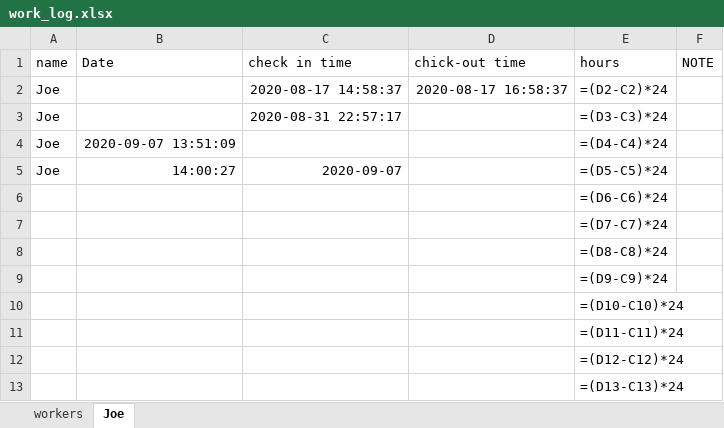
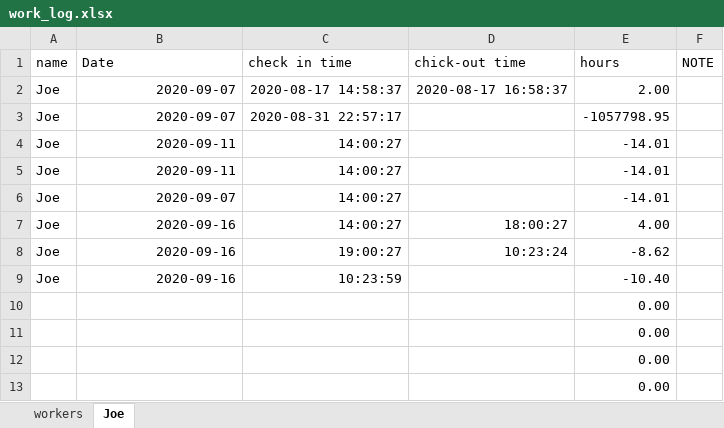
Before and after one commit to hosais/sp_editor, an Excel workbook: work_log.xlsx, sheet Joe, drawn as a sheet; values as stored, in another font and other column widths than the file's, no borders; formulas without a stored value are shown as written; removed rows and columns are numbered as before the commit, all else as after; the diff names each change by its address in the sheet, - before the commit and + after, or states it on an @@ line.

```diff
--- a/work_log.xlsx (sheet Joe)
+++ b/work_log.xlsx (sheet Joe)
-B2:B3 (Date): (empty)
+B2:B3 (Date): 2020-09-07
-E2 (hours): =(D2-C2)*24
+E2 (hours): 2.00
-E3 (hours): =(D3-C3)*24
+E3 (hours): -1057798.95
-B4 (Date): 2020-09-07 13:51:09
+B4 (Date): 2020-09-11
-C4 (check in time): (empty)
+C4 (check in time): 14:00:27
-E4 (hours): =(D4-C4)*24
+E4 (hours): -14.01
-B5 (Date): 14:00:27
+B5 (Date): 2020-09-11
-C5 (check in time): 2020-09-07
+C5 (check in time): 14:00:27
-E5 (hours): =(D5-C5)*24
+E5 (hours): -14.01
-row 6:  |  |  |  | =(D6-C6)*24
-row 7:  |  |  |  | =(D7-C7)*24
-row 8:  |  |  |  | =(D8-C8)*24
-row 9:  |  |  |  | =(D9-C9)*24
+row 6: Joe | 2020-09-07 | 14:00:27 |  | -14.01
+row 7: Joe | 2020-09-16 | 14:00:27 | 18:00:27 | 4.00
+row 8: Joe | 2020-09-16 | 19:00:27 | 10:23:24 | -8.62
+row 9: Joe | 2020-09-16 | 10:23:59 |  | -10.40
-E10 (hours): =(D10-C10)*24
+E10 (hours): 0.00
-E11 (hours): =(D11-C11)*24
+E11 (hours): 0.00
-E12 (hours): =(D12-C12)*24
+E12 (hours): 0.00
-E13 (hours): =(D13-C13)*24
+E13 (hours): 0.00
```
Also changed, not shown: 1 other file.
